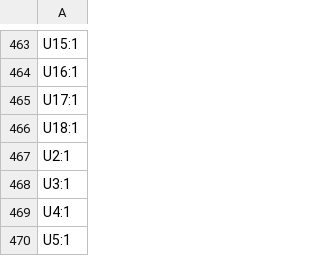
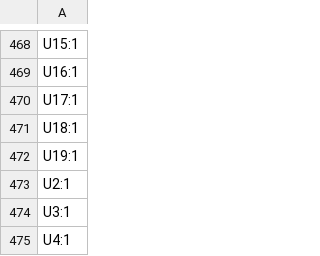
Before and after one commit to jharvey/ESP32S3_Audio_Cam_POE, a CSV file: production/V0.1_All-in-one/designators.csv, drawn as a sheet; only a part is shown, gaps mark what is left out; the shorter side is filled out with more unchanged rows; the diff covers the shown part only.

```diff
--- a/production/V0.1_All-in-one/designators.csv
+++ b/production/V0.1_All-in-one/designators.csv
@@ -466,2 +471,3 @@ U17:1
 U18:1
+U19:1
 U2:1
```
Also changed, not shown: 9 added rows and 4 removed rows elsewhere in this file, production/V0.1_All-in-one/bom.csv, 12 other files.
